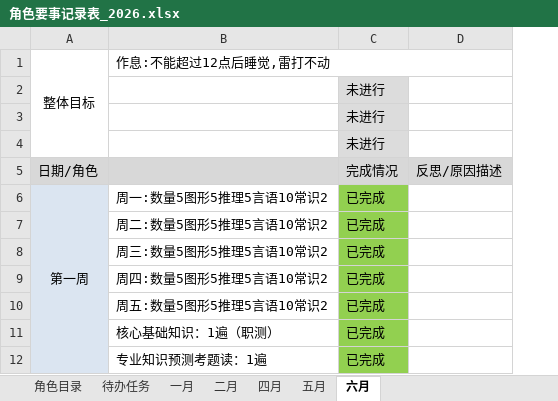
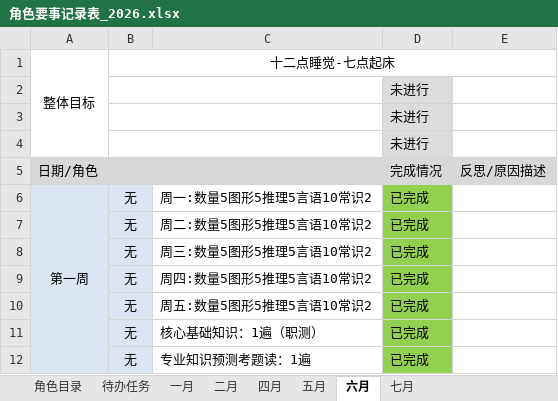
Before and after one commit to monkeyGeek369/icarus_monkeyGeek_source, an Excel workbook: file/personal/roleImportant/角色要事记录表_2026.xlsx, sheet 六月, drawn as a sheet; only a part is shown; values as stored, in another font and other column widths than the file's, no borders; removed rows and columns are numbered as before the commit, all else as after; the diff covers the shown part only; the diff names each change by its address in the sheet, - before the commit and + after, or states it on an @@ line.

```diff
--- a/file/personal/roleImportant/角色要事记录表_2026.xlsx (sheet 六月)
+++ b/file/personal/roleImportant/角色要事记录表_2026.xlsx (sheet 六月)
+sheet tab: 七月
+column B, rows 1-12: 十二点睡觉-七点起床 |  |  |  |  | 无 | 无 | 无 | 无 | 无 | 无 | 无
-C1: 作息:不能超过12点后睡觉,雷打不动
+C1: (empty)
-B1:D1 merged
```
Also changed, not shown: 6 added rows, 14 edited cells and cell formats elsewhere in this sheet, sheet 待办任务.
